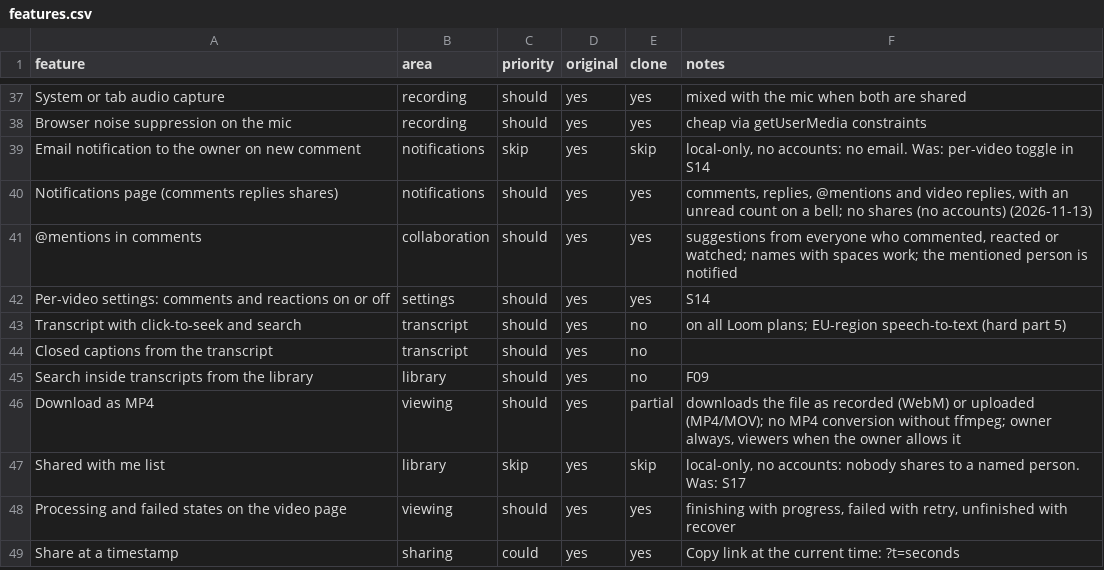
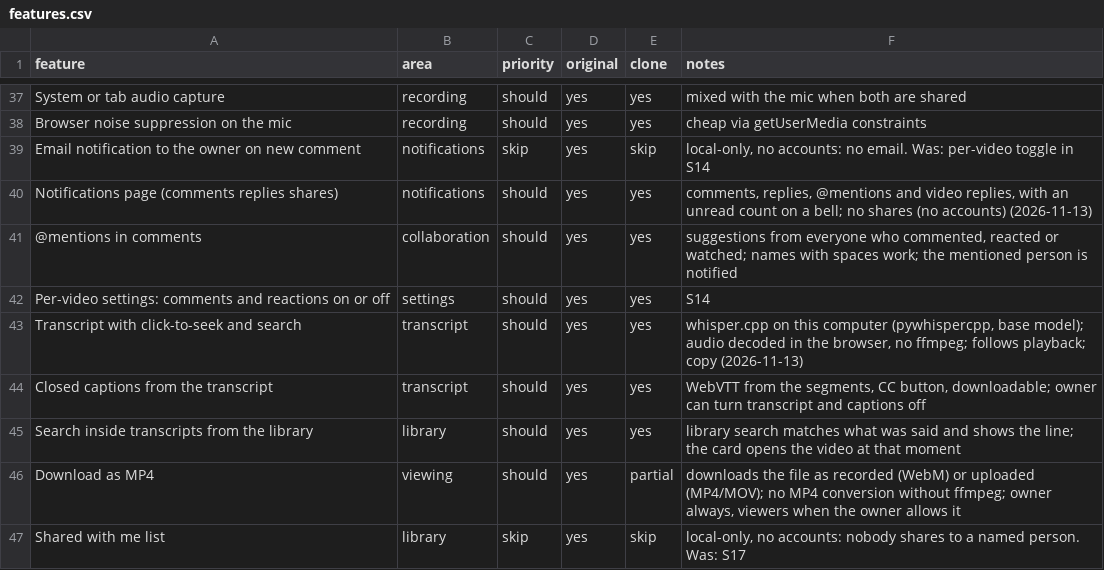
Before and after one commit to ragini-pandey-atcon/loom-clone, a CSV file: replica/features.csv, drawn as a sheet; only a part is shown, gaps mark what is left out; the shorter side is filled out with more unchanged rows.

Commit message:
Transcripts and captions from a local speech model
- whisper.cpp (pywhispercpp) transcribes on this computer, one video at a time
  in the background; the browser decodes the audio, so no ffmpeg is needed.
- Every recording and upload is transcribed; older videos have Create
  transcript. Near-silence is treated as no speech.
- Transcript tab: follows playback, click to seek, search, copy, WebVTT
  download, redo. Captions with a CC button.
- Library search matches what was said and opens the video at that line.
- Owner switch for transcript and captions, enforced by the API.
- Stale background re-reads of a video no longer undo a just-made change.

```diff
--- a/replica/features.csv
+++ b/replica/features.csv
@@ -42,5 +42,5 @@ Notifications page (comments replies shares),notifications,should,yes,yes,"comme
 Per-video settings: comments and reactions on or off,settings,should,yes,yes,S14
-Transcript with click-to-seek and search,transcript,should,yes,no,on all Loom plans; EU-region speech-to-text (hard part 5)
-Closed captions from the transcript,transcript,should,yes,no,
-Search inside transcripts from the library,library,should,yes,no,F09
+Transcript with click-to-seek and search,transcript,should,yes,yes,"whisper.cpp on this computer (pywhispercpp, base model); audio decoded in the browser, no ffmpeg; follows playback; copy (2026-11-13)"
+Closed captions from the transcript,transcript,should,yes,yes,"WebVTT from the segments, CC button, downloadable; owner can turn transcript and captions off"
+Search inside transcripts from the library,library,should,yes,yes,"library search matches what was said and shows the line; the card opens the video at that moment"
 Download as MP4,viewing,should,yes,partial,"downloads the file as recorded (WebM) or uploaded (MP4/MOV); no MP4 conversion without ffmpeg; owner always, viewers when the owner allows it"
```
Also changed, not shown: 24 other files.
